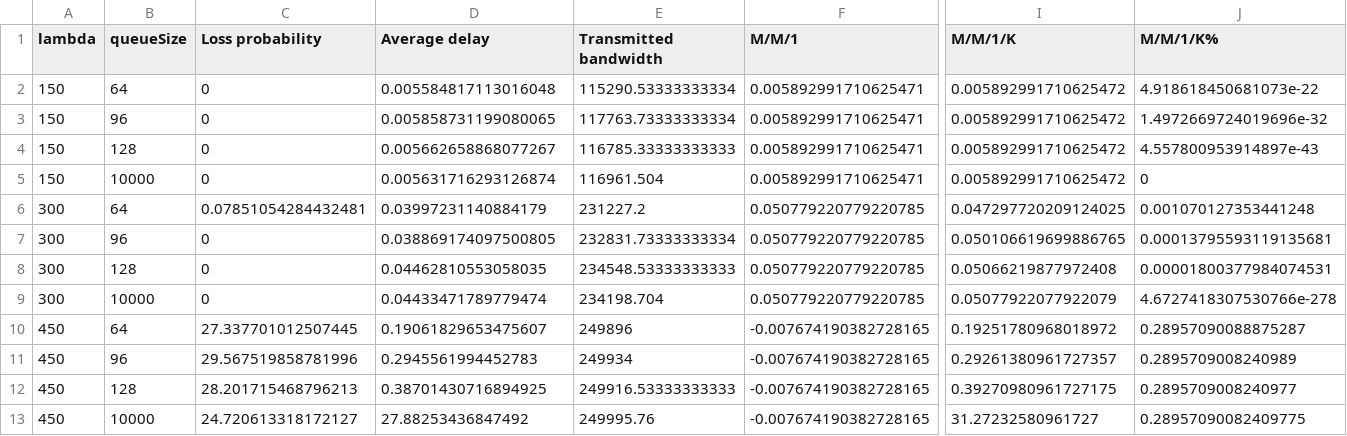
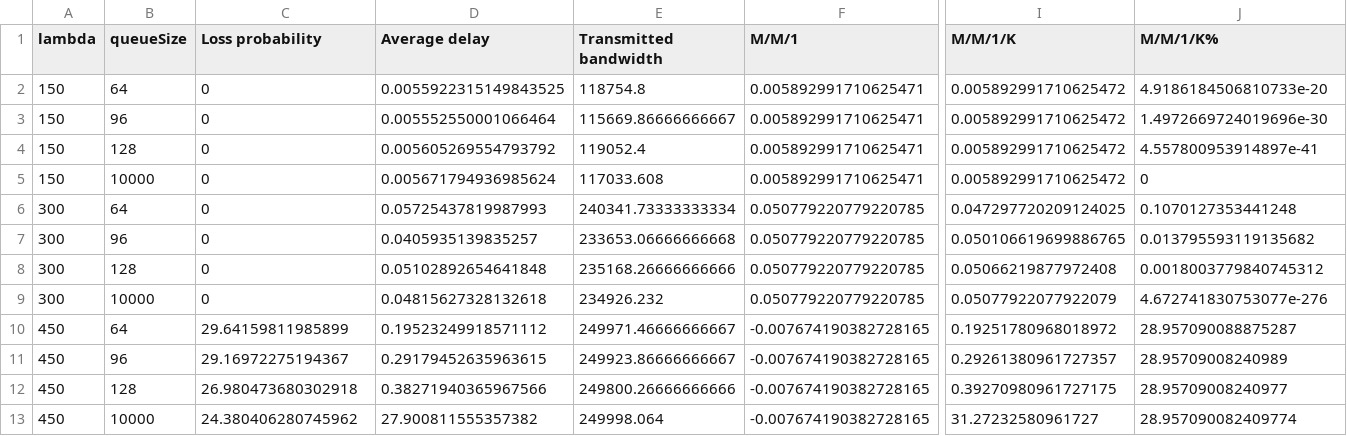
Before and after one commit to rafaelferreirapt/ddr, a CSV file: Assigment 3 - Network Simulation/codeFiles/pktSim1.csv, drawn as a sheet; only a part is shown, gaps mark what is left out; the diff names each change by its address in the sheet, - before the commit and + after, or states it on an @@ line.

```diff
--- a/Assigment 3 - Network Simulation/codeFiles/pktSim1.csv
+++ b/Assigment 3 - Network Simulation/codeFiles/pktSim1.csv
-D2 (Average delay): 0.005584817113016048
+D2 (Average delay): 0.0055922315149843525
-E2 (Transmitted bandwidth): 115290.53333333334
+E2 (Transmitted bandwidth): 118754.8
-J2 (M/M/1/K%): 4.918618450681073e-22
+J2 (M/M/1/K%): 4.9186184506810733e-20
-D3 (Average delay): 0.005858731199080065
+D3 (Average delay): 0.005552550001066464
-E3 (Transmitted bandwidth): 117763.73333333334
+E3 (Transmitted bandwidth): 115669.86666666667
-J3 (M/M/1/K%): 1.4972669724019696e-32
+J3 (M/M/1/K%): 1.4972669724019696e-30
-D4 (Average delay): 0.005662658868077267
+D4 (Average delay): 0.005605269554793792
-E4 (Transmitted bandwidth): 116785.33333333333
+E4 (Transmitted bandwidth): 119052.4
-J4 (M/M/1/K%): 4.557800953914897e-43
+J4 (M/M/1/K%): 4.557800953914897e-41
-D5 (Average delay): 0.005631716293126874
+D5 (Average delay): 0.005671794936985624
-E5 (Transmitted bandwidth): 116961.504
+E5 (Transmitted bandwidth): 117033.608
-C6 (Loss probability): 0.07851054284432481
+C6 (Loss probability): 0
-D6 (Average delay): 0.03997231140884179
+D6 (Average delay): 0.05725437819987993
-E6 (Transmitted bandwidth): 231227.2
+E6 (Transmitted bandwidth): 240341.73333333334
-J6 (M/M/1/K%): 0.001070127353441248
+J6 (M/M/1/K%): 0.1070127353441248
-D7 (Average delay): 0.038869174097500805
+D7 (Average delay): 0.0405935139835257
-E7 (Transmitted bandwidth): 232831.73333333334
+E7 (Transmitted bandwidth): 233653.06666666668
-J7 (M/M/1/K%): 0.00013795593119135681
+J7 (M/M/1/K%): 0.013795593119135682
-D8 (Average delay): 0.04462810553058035
+D8 (Average delay): 0.05102892654641848
-E8 (Transmitted bandwidth): 234548.53333333333
+E8 (Transmitted bandwidth): 235168.26666666666
-J8 (M/M/1/K%): 0.00001800377984074531
+J8 (M/M/1/K%): 0.0018003779840745312
-D9 (Average delay): 0.04433471789779474
+D9 (Average delay): 0.04815627328132618
-E9 (Transmitted bandwidth): 234198.704
+E9 (Transmitted bandwidth): 234926.232
-J9 (M/M/1/K%): 4.6727418307530766e-278
+J9 (M/M/1/K%): 4.672741830753077e-276
-C10 (Loss probability): 27.337701012507445
+C10 (Loss probability): 29.64159811985899
-D10 (Average delay): 0.19061829653475607
+D10 (Average delay): 0.19523249918571112
-E10 (Transmitted bandwidth): 249896
+E10 (Transmitted bandwidth): 249971.46666666667
-J10 (M/M/1/K%): 0.28957090088875287
+J10 (M/M/1/K%): 28.957090088875287
-C11 (Loss probability): 29.567519858781996
+C11 (Loss probability): 29.16972275194367
-D11 (Average delay): 0.2945561994452783
+D11 (Average delay): 0.29179452635963615
-E11 (Transmitted bandwidth): 249934
+E11 (Transmitted bandwidth): 249923.86666666667
-J11 (M/M/1/K%): 0.2895709008240989
+J11 (M/M/1/K%): 28.95709008240989
-C12 (Loss probability): 28.201715468796213
+C12 (Loss probability): 26.980473680302918
-D12 (Average delay): 0.38701430716894925
+D12 (Average delay): 0.38271940365967566
-E12 (Transmitted bandwidth): 249916.53333333333
+E12 (Transmitted bandwidth): 249800.26666666666
-J12 (M/M/1/K%): 0.2895709008240977
+J12 (M/M/1/K%): 28.95709008240977
-C13 (Loss probability): 24.720613318172127
+C13 (Loss probability): 24.380406280745962
-D13 (Average delay): 27.88253436847492
+D13 (Average delay): 27.900811555357382
-E13 (Transmitted bandwidth): 249995.76
+E13 (Transmitted bandwidth): 249998.064
-J13 (M/M/1/K%): 0.28957090082409775
+J13 (M/M/1/K%): 28.957090082409774
```
Also changed, not shown: Assigment 3 - Network Simulation/codeFiles/pktSim2.csv, 28 other files.
